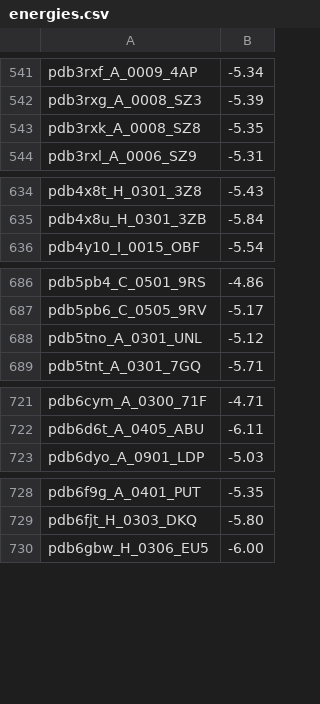
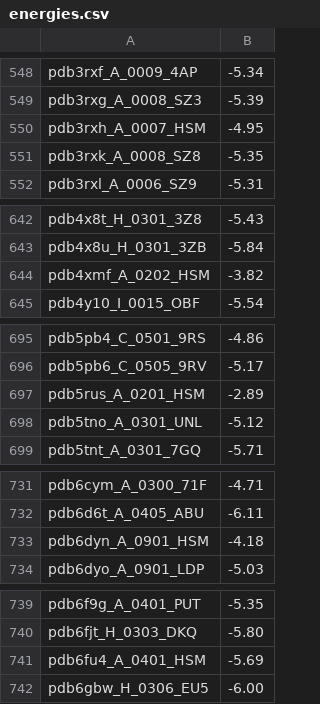
Before and after one commit to Rahul-Maru/proteinfolding, a CSV file: hsm/outs/autodock/energies.csv, drawn as a sheet; only a part is shown, gaps mark what is left out; the diff covers the shown part only; the diff names each change by its address in the sheet, - before the commit and + after, or states it on an @@ line.

```diff
--- a/hsm/outs/autodock/energies.csv
+++ b/hsm/outs/autodock/energies.csv
+row 550: pdb3rxh_A_0007_HSM | -4.95
+row 644: pdb4xmf_A_0202_HSM | -3.82
+row 697: pdb5rus_A_0201_HSM | -2.89
+row 733: pdb6dyn_A_0901_HSM | -4.18
+row 741: pdb6fu4_A_0401_HSM | -5.69
```
Also changed, not shown: 23 added rows elsewhere in this file, 4 other files.
